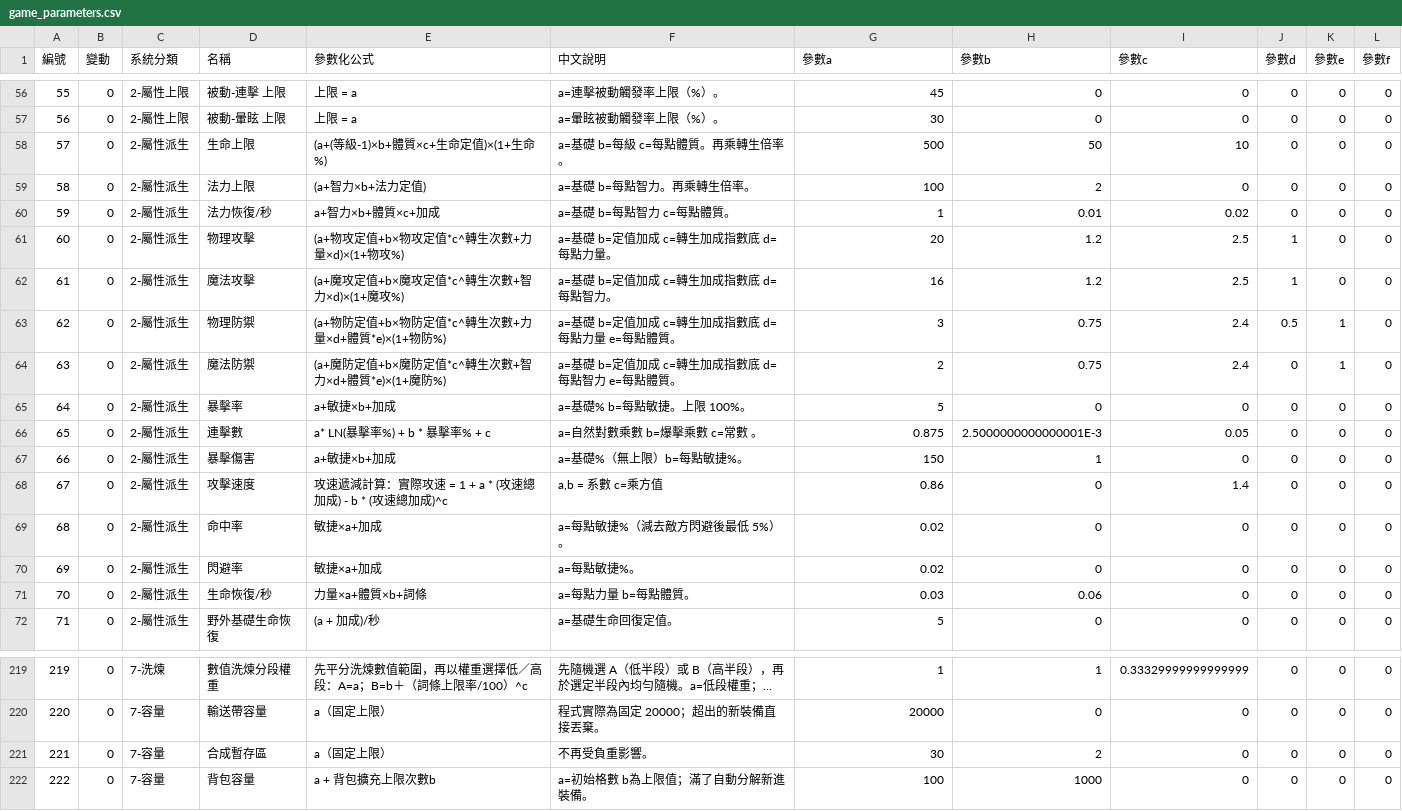
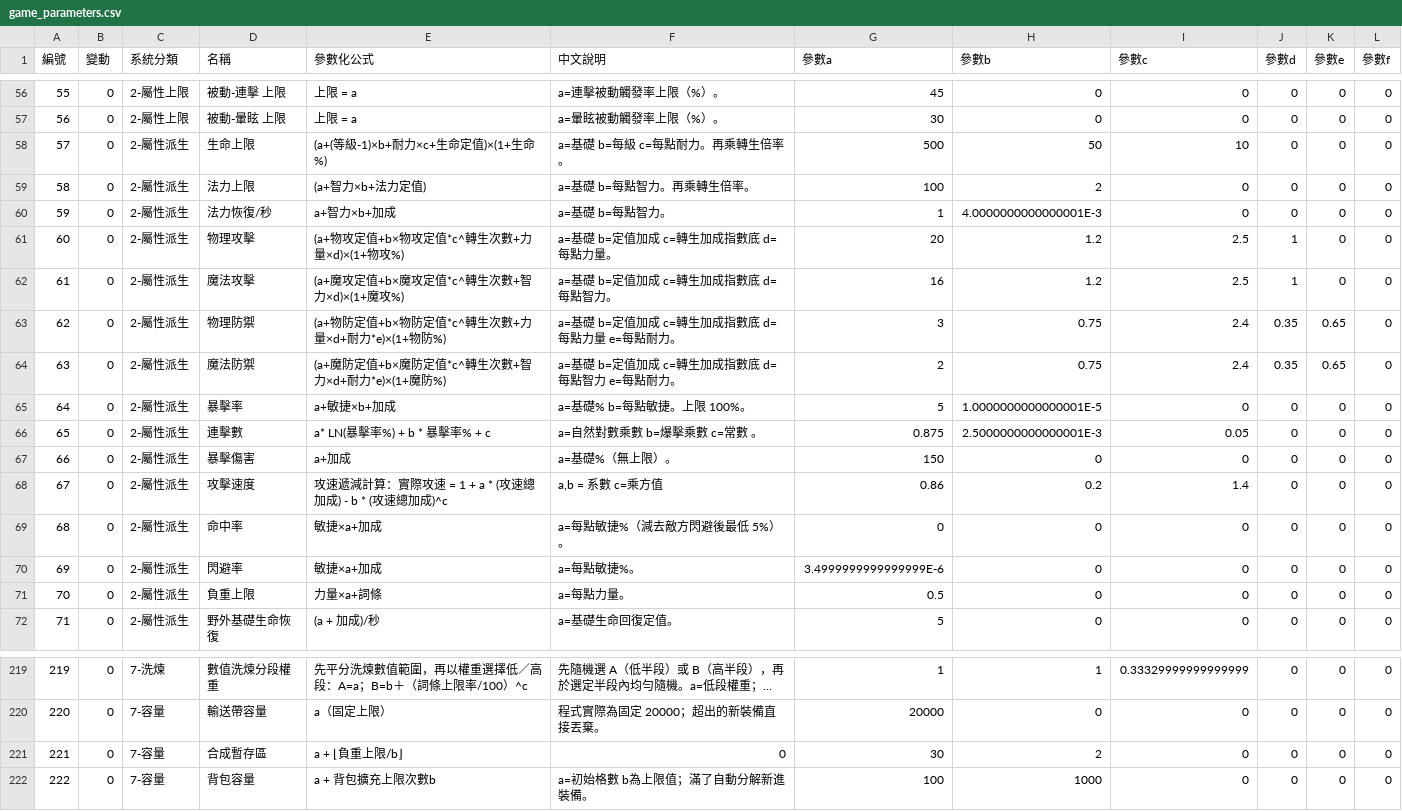
Before and after one commit to myKOF/Idle-RPG, a CSV file: config/CSV/game_parameters.csv, drawn as a sheet; only a part is shown, gaps mark what is left out; long unchanged cells end in …; the diff names each change by its address in the sheet, - before the commit and + after, or states it on an @@ line.

```diff
--- a/config/CSV/game_parameters.csv
+++ b/config/CSV/game_parameters.csv
-E58 (參數化公式): (a+(等級-1)×b+體質×c+生命定值)×(1+生命%)
+E58 (參數化公式): (a+(等級-1)×b+耐力×c+生命定值)×(1+生命%)
-F58 (中文說明): a=基礎 b=每級 c=每點體質。再乘轉生倍率。
+F58 (中文說明): a=基礎 b=每級 c=每點耐力。再乘轉生倍率。
-E60 (參數化公式): a+智力×b+體質×c+加成
+E60 (參數化公式): a+智力×b+加成
-F60 (中文說明): a=基礎 b=每點智力 c=每點體質。
+F60 (中文說明): a=基礎 b=每點智力。
-H60 (參數b): 0.01
+H60 (參數b): 4.0000000000000001E-3
-I60 (參數c): 0.02
+I60 (參數c): 0
-E63 (參數化公式): (a+物防定值+b×物防定值*c^轉生次數+力量×d+體質*e)×(1+物防%)
+E63 (參數化公式): (a+物防定值+b×物防定值*c^轉生次數+力量×d+耐力*e)×(1+物防%)
-F63 (中文說明): a=基礎 b=定值加成 c=轉生加成指數底 d=每點力量 e=每點體質。
+F63 (中文說明): a=基礎 b=定值加成 c=轉生加成指數底 d=每點力量 e=每點耐力。
-J63 (參數d): 0.5
+J63 (參數d): 0.35
-K63:K64 (參數e): 1
+K63:K64 (參數e): 0.65
-E64 (參數化公式): (a+魔防定值+b×魔防定值*c^轉生次數+智力×d+體質*e)×(1+魔防%)
+E64 (參數化公式): (a+魔防定值+b×魔防定值*c^轉生次數+智力×d+耐力*e)×(1+魔防%)
-F64 (中文說明): a=基礎 b=定值加成 c=轉生加成指數底 d=每點智力 e=每點體質。
+F64 (中文說明): a=基礎 b=定值加成 c=轉生加成指數底 d=每點智力 e=每點耐力。
-J64 (參數d): 0
+J64 (參數d): 0.35
-H65 (參數b): 0
+H65 (參數b): 1.0000000000000001E-5
-E67 (參數化公式): a+敏捷×b+加成
+E67 (參數化公式): a+加成
-F67 (中文說明): a=基礎%（無上限）b=每點敏捷%。
+F67 (中文說明): a=基礎%（無上限）。
-H67 (參數b): 1
+H67 (參數b): 0
-H68 (參數b): 0
+H68 (參數b): 0.2
-G69 (參數a): 0.02
+G69 (參數a): 0
-G70 (參數a): 0.02
+G70 (參數a): 3.4999999999999999E-6
-D71 (名稱): 生命恢復/秒
+D71 (名稱): 負重上限
-E71 (參數化公式): 力量×a+體質×b+詞條
+E71 (參數化公式): 力量×a+詞條
-F71 (中文說明): a=每點力量 b=每點體質。
+F71 (中文說明): a=每點力量。
-G71 (參數a): 0.03
+G71 (參數a): 0.5
-H71 (參數b): 0.06
+H71 (參數b): 0
-E221 (參數化公式): a（固定上限）
+E221 (參數化公式): a + ⌊負重上限/b⌋
-F221 (中文說明): 不再受負重影響。
+F221 (中文說明): 0
```
Also changed, not shown: config/CSV/Equipment_Affix.csv, config/CSV/Talents.csv, 5 other files.
